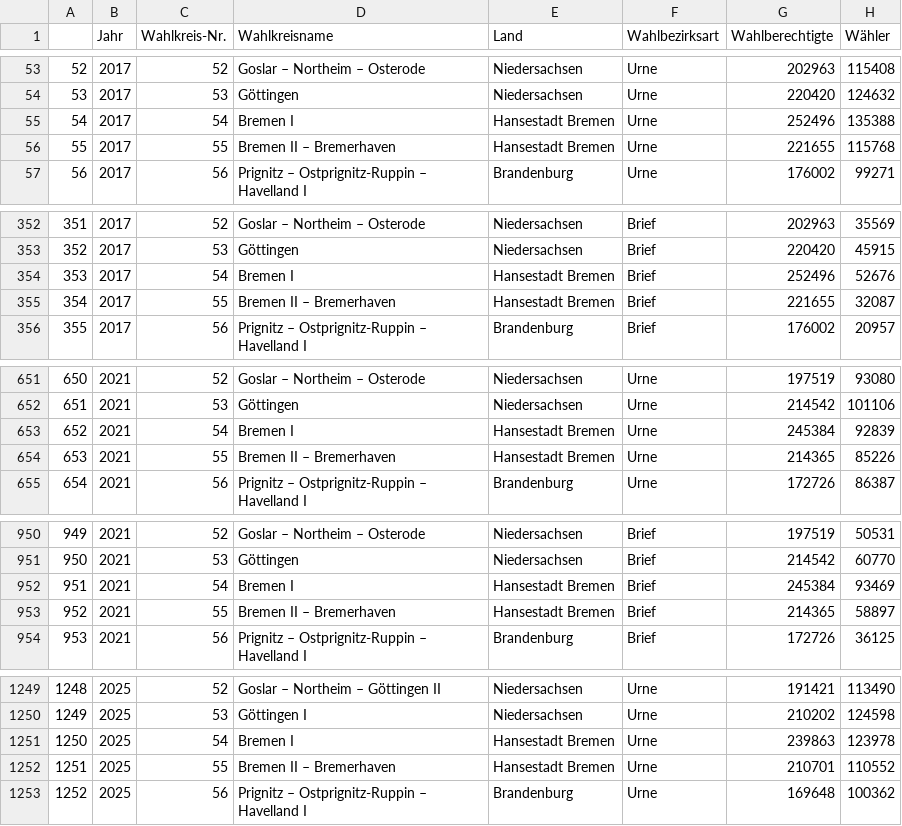
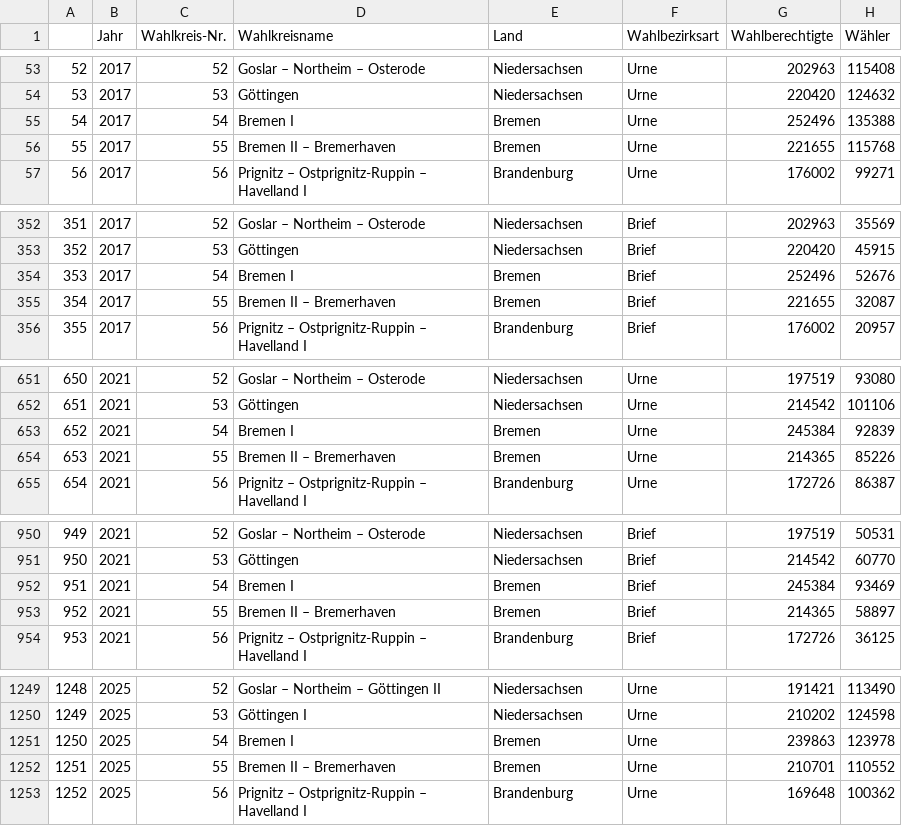
Before and after one commit to capyb29/Briefwahl-Geheimnis, a CSV file: data/processed/Kreisdaten_Gesamt.csv, drawn as a sheet; only a part is shown, gaps mark what is left out; the diff covers the shown part only; the diff names each change by its address in the sheet, - before the commit and + after, or states it on an @@ line.

```diff
--- a/data/processed/Kreisdaten_Gesamt.csv
+++ b/data/processed/Kreisdaten_Gesamt.csv
-E55:E56 (Land): Hansestadt Bremen
+E55:E56 (Land): Bremen
-E354:E355 (Land): Hansestadt Bremen
+E354:E355 (Land): Bremen
-E653:E654 (Land): Hansestadt Bremen
+E653:E654 (Land): Bremen
-E952:E953 (Land): Hansestadt Bremen
+E952:E953 (Land): Bremen
-E1251:E1252 (Land): Hansestadt Bremen
+E1251:E1252 (Land): Bremen
```
Also changed, not shown: 38 edited cells elsewhere in this file, data/processed/Kreis17_Zweitstimmen.csv, data/processed/Kreis21_Zweitstimmen.csv, 2 other files.
